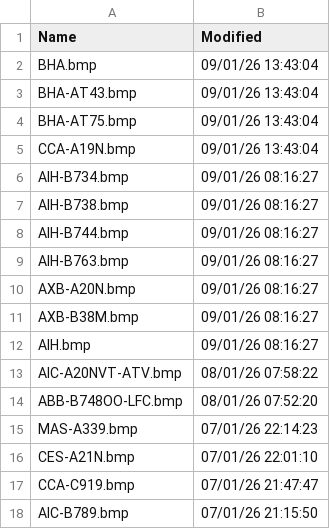
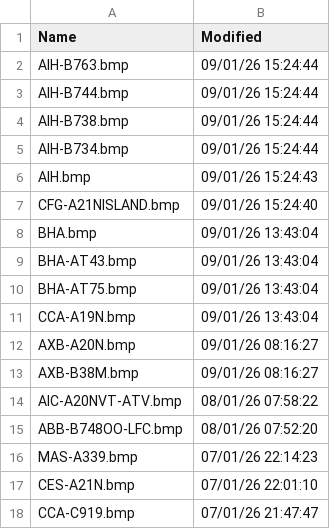
Before and after one commit to rikgale/VRSOperatorFlags, a CSV file: OperatorFlagsList.csv, drawn as a sheet; only a part is shown; the shorter side is filled out with more unchanged rows.

```diff
--- a/OperatorFlagsList.csv
+++ b/OperatorFlagsList.csv
@@ -1,2 +1,8 @@
 Name,Modified
+AIH-B763.bmp,09/01/26 15:24:44
+AIH-B744.bmp,09/01/26 15:24:44
+AIH-B738.bmp,09/01/26 15:24:44
+AIH-B734.bmp,09/01/26 15:24:44
+AIH.bmp,09/01/26 15:24:43
+CFG-A21NISLAND.bmp,09/01/26 15:24:40
 BHA.bmp,09/01/26 13:43:04
@@ -5,9 +11,4 @@ BHA-AT75.bmp,09/01/26 13:43:04
 CCA-A19N.bmp,09/01/26 13:43:04
-AIH-B734.bmp,09/01/26 08:16:27
-AIH-B738.bmp,09/01/26 08:16:27
-AIH-B744.bmp,09/01/26 08:16:27
-AIH-B763.bmp,09/01/26 08:16:27
 AXB-A20N.bmp,09/01/26 08:16:27
 AXB-B38M.bmp,09/01/26 08:16:27
-AIH.bmp,09/01/26 08:16:27
 AIC-A20NVT-ATV.bmp,08/01/26 07:58:22
```
Also changed, not shown: 1 other file.
